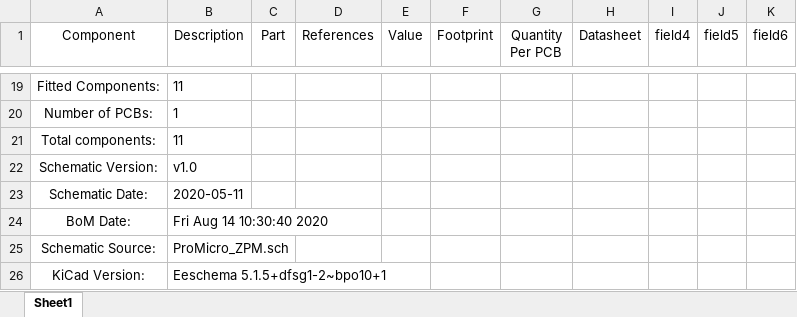
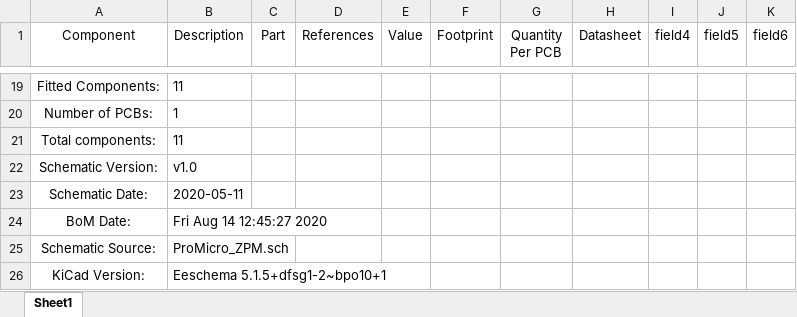
Before and after one commit to nerdyscout/ProMicro, an Excel workbook: docs/BOM/ProMicro_ZPM.xlsx, sheet Sheet1, drawn as a sheet; only a part is shown, gaps mark what is left out; values as stored, in another font and other column widths than the file's, no borders; the diff names each change by its address in the sheet, - before the commit and + after, or states it on an @@ line.

```diff
--- a/docs/BOM/ProMicro_ZPM.xlsx (sheet Sheet1)
+++ b/docs/BOM/ProMicro_ZPM.xlsx (sheet Sheet1)
-B24 (Description): Fri Aug 14 10:30:40 2020
+B24 (Description): Fri Aug 14 12:45:27 2020
```
Also changed, not shown: 7 other files.
